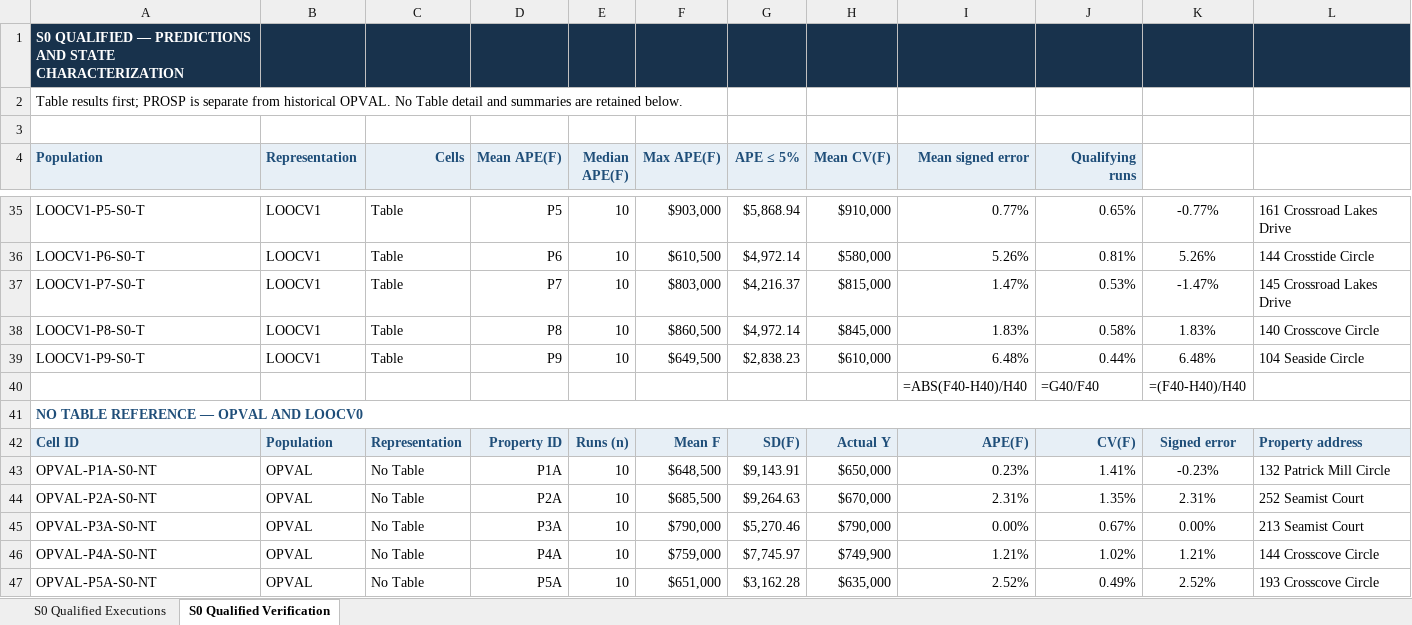
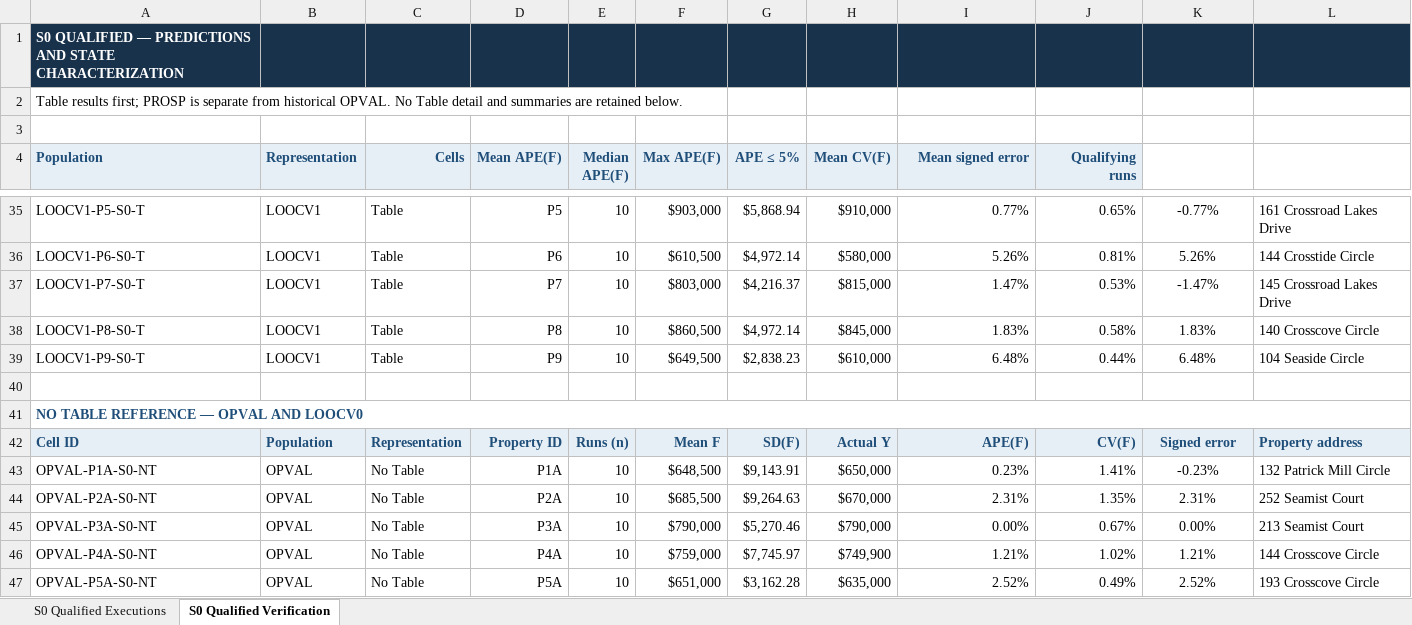
Before and after one commit to truth-machine/decision-justification-engineering, an Excel workbook: verification/qualified-records.xlsx, sheet S0 Qualified Verification, drawn as a sheet; only a part is shown, gaps mark what is left out; values as stored, in another font and other column widths than the file's, no borders; formulas without a stored value are shown as written; the diff names each change by its address in the sheet, - before the commit and + after, or states it on an @@ line.

Commit message:
Remove stale shared-formula instructions and verify workbooks in Excel

```diff
--- a/verification/qualified-records.xlsx (sheet S0 Qualified Verification)
+++ b/verification/qualified-records.xlsx (sheet S0 Qualified Verification)
-row 40:  |  |  |  |  |  |  |  | =ABS(F40-H40)/H40 | =G40/F40 | =(F40-H40)/H40
+row 40: (empty)
```
Also changed, not shown: verification/registry-records.xlsx, 1 other file.
